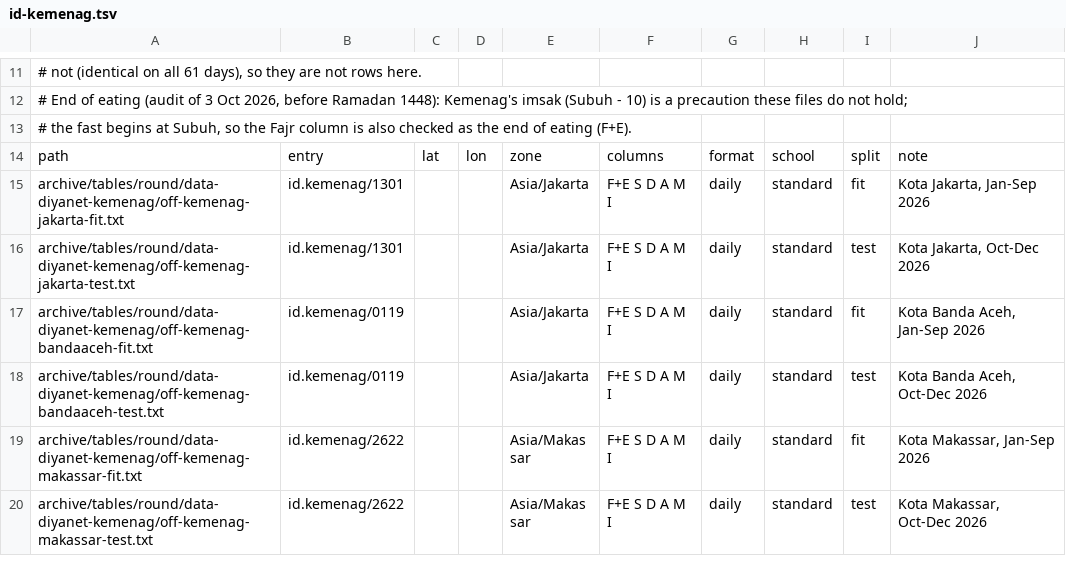
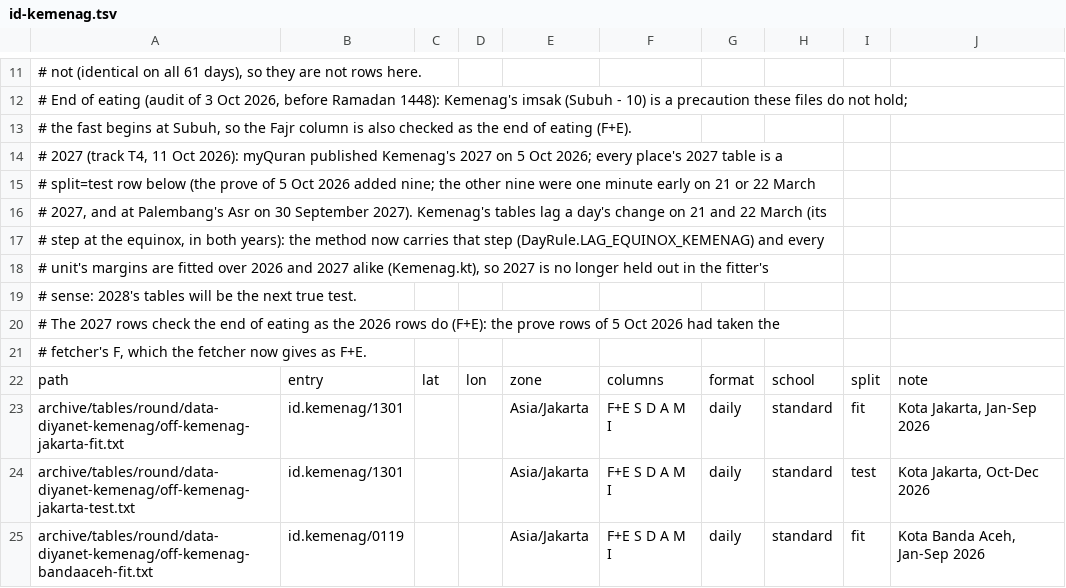
Before and after one commit to MohamedAbulgasem/Taqwa, a TSV file: tools/timetables/official/gate/id-kemenag.tsv, drawn as a sheet; only a part is shown, gaps mark what is left out; the shorter side is filled out with more unchanged rows; the diff covers the shown part only; the diff names each change by its address in the sheet, - before the commit and + after, or states it on an @@ line.

Commit message:
Kemenag: every kab/kota's 2027 gated, the equinox step in the method and the margins refitted over both years, the end of eating checked on 2027 too

```diff
--- a/tools/timetables/official/gate/id-kemenag.tsv
+++ b/tools/timetables/official/gate/id-kemenag.tsv
+row 14: # 2027 (track T4, 11 Oct 2026): myQuran published Kemenag's 2027 on 5 Oct 2026; every place's 2027 table is a
+row 15: # split=test row below (the prove of 5 Oct 2026 added nine; the other nine were one minute early on 21 or 22 March
+row 16: # 2027, and at Palembang's Asr on 30 September 2027). Kemenag's tables lag a day's change on 21 and 22 March (its
+row 17: # step at the equinox, in both years): the method now carries that step (DayRule.LAG_EQUINOX_KEMENAG) and every
+row 18: # unit's margins are fitted over 2026 and 2027 alike (Kemenag.kt), so 2027 is no longer held out in the fitter's
+row 19: # sense: 2028's tables will be the next true test.
+row 20: # The 2027 rows check the end of eating as the 2026 rows do (F+E): the prove rows of 5 Oct 2026 had taken the
+row 21: # fetcher's F, which the fetcher now gives as F+E.
```
Also changed, not shown: 10 added rows and 11 edited cells elsewhere in this file, 3 other files.
